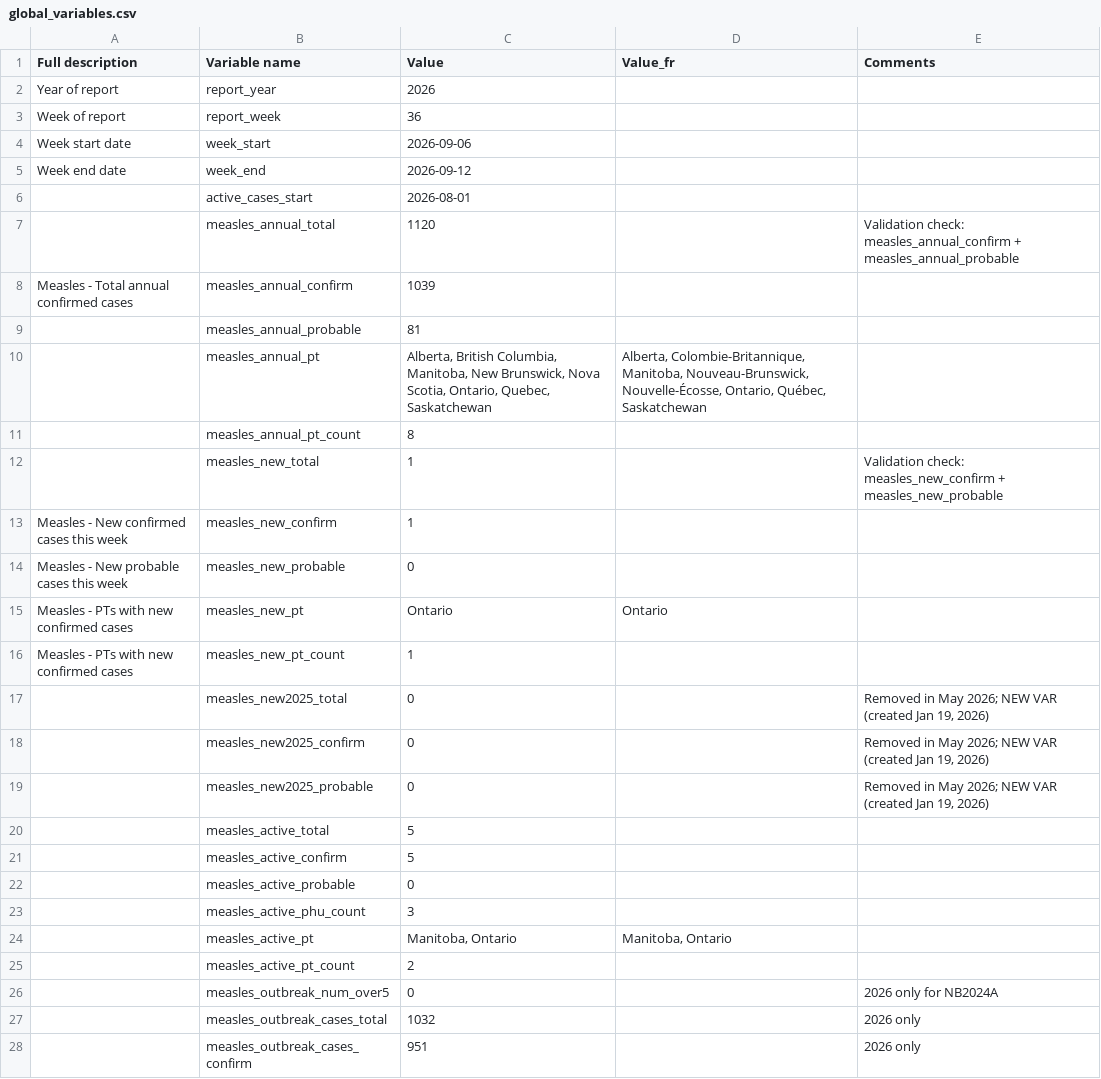
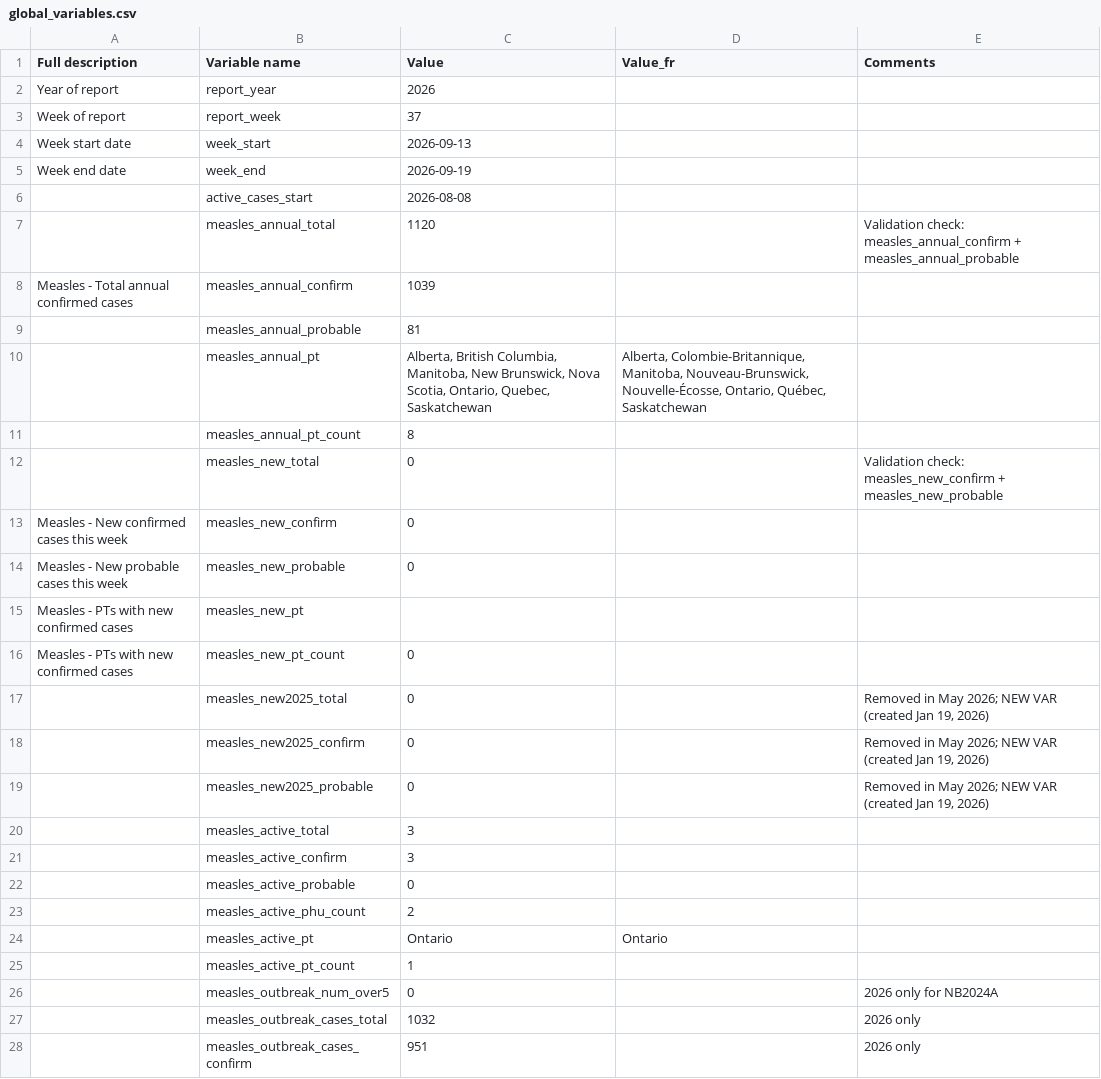
Before and after one commit to irtusak/measles-mecs, a CSV file: data/raw/global_variables.csv, drawn as a sheet; only a part is shown.

```diff
--- a/data/raw/global_variables.csv
+++ b/data/raw/global_variables.csv
@@ -2,6 +2,6 @@ Full description,Variable name,Value,Value_fr,Comments
 Year of report,report_year,2026,,
-Week of report,report_week,36,,
-Week start date,week_start,2026-09-06,,
-Week end date,week_end,2026-09-12,,
-,active_cases_start,2026-08-01,,
+Week of report,report_week,37,,
+Week start date,week_start,2026-09-13,,
+Week end date,week_end,2026-09-19,,
+,active_cases_start,2026-08-08,,
 ,measles_annual_total,1120,,Validation check: measles_annual_confirm + measles_annual_probable
@@ -11,7 +11,7 @@ Measles - Total annual confirmed cases,measles_annual_confirm,1039,,
 ,measles_annual_pt_count,8,,
-,measles_new_total,1,,Validation check: measles_new_confirm + measles_new_probable
-Measles - New confirmed cases this week,measles_new_confirm,1,,
+,measles_new_total,0,,Validation check: measles_new_confirm + measles_new_probable
+Measles - New confirmed cases this week,measles_new_confirm,0,,
 Measles - New probable cases this week,measles_new_probable,0,,
-Measles - PTs with new confirmed cases,measles_new_pt,Ontario,Ontario,
-Measles - PTs with new confirmed cases,measles_new_pt_count,1,,
+Measles - PTs with new confirmed cases,measles_new_pt,,,
+Measles - PTs with new confirmed cases,measles_new_pt_count,0,,
 ,measles_new2025_total,0,,"Removed in May 2026; NEW VAR (created Jan 19, 2026) "
@@ -19,8 +19,8 @@ Measles - PTs with new confirmed cases,measles_new_pt_count,1,,
 ,measles_new2025_probable,0,,"Removed in May 2026; NEW VAR (created Jan 19, 2026) "
-,measles_active_total,5,,
-,measles_active_confirm,5,,
+,measles_active_total,3,,
+,measles_active_confirm,3,,
 ,measles_active_probable,0,,
-,measles_active_phu_count,3,,
-,measles_active_pt,"Manitoba, Ontario","Manitoba, Ontario",
-,measles_active_pt_count,2,,
+,measles_active_phu_count,2,,
+,measles_active_pt,Ontario,Ontario,
+,measles_active_pt_count,1,,
 ,measles_outbreak_num_over5,0,,2026 only for NB2024A
```
Also changed, not shown: data/raw/Figure3-ActiveMap.csv, data/raw/figure2A-EpiCurvePT.csv, 11 other files.
